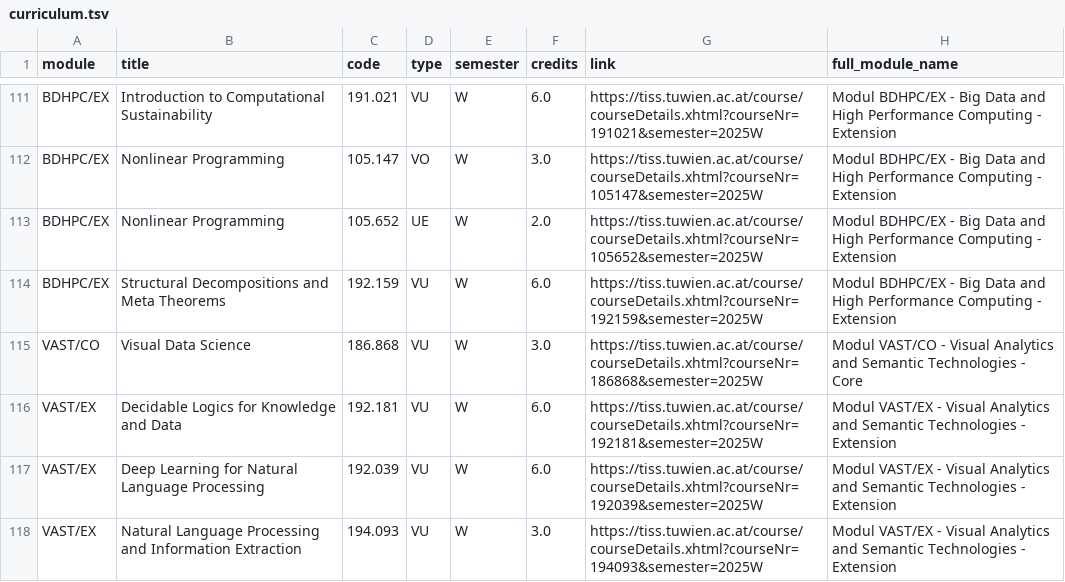
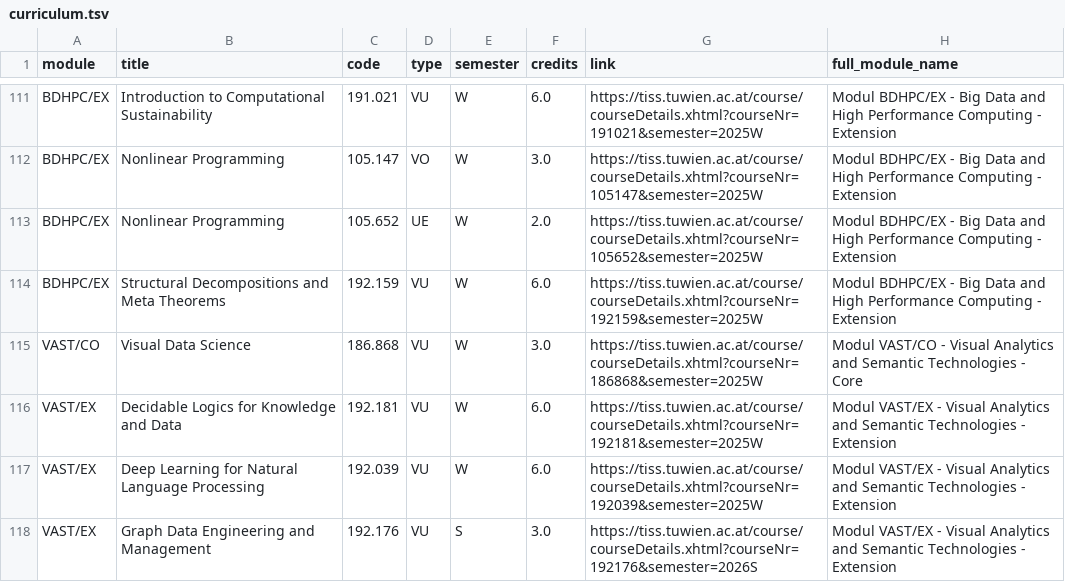
Before and after one commit to Emile-Jn/curriculum-planner, a TSV file: public/curriculum.tsv, drawn as a sheet; only a part is shown, gaps mark what is left out; the shorter side is filled out with more unchanged rows; the diff covers the shown part only.

```diff
--- a/public/curriculum.tsv
+++ b/public/curriculum.tsv
@@ -117 +117,2 @@ VAST/EX	Decidable Logics for Knowledge and Data	192.181	VU	W	6.0	https://tiss.tu
 VAST/EX	Deep Learning for Natural Language Processing	192.039	VU	W	6.0	https://tiss.tuwien.ac.at/course/courseDetails.xhtml?courseNr=192039&semester=2025W	Modul VAST/EX - Visual Analytics and Semantic Technologies - Extension
+VAST/EX	Graph Data Engineering and Management	192.176	VU	S	3.0	https://tiss.tuwien.ac.at/course/courseDetails.xhtml?courseNr=192176&semester=2026S	Modul VAST/EX - Visual Analytics and Semantic Technologies - Extension
```
Also changed, not shown: 4 added rows and 2 removed rows elsewhere in this file.
